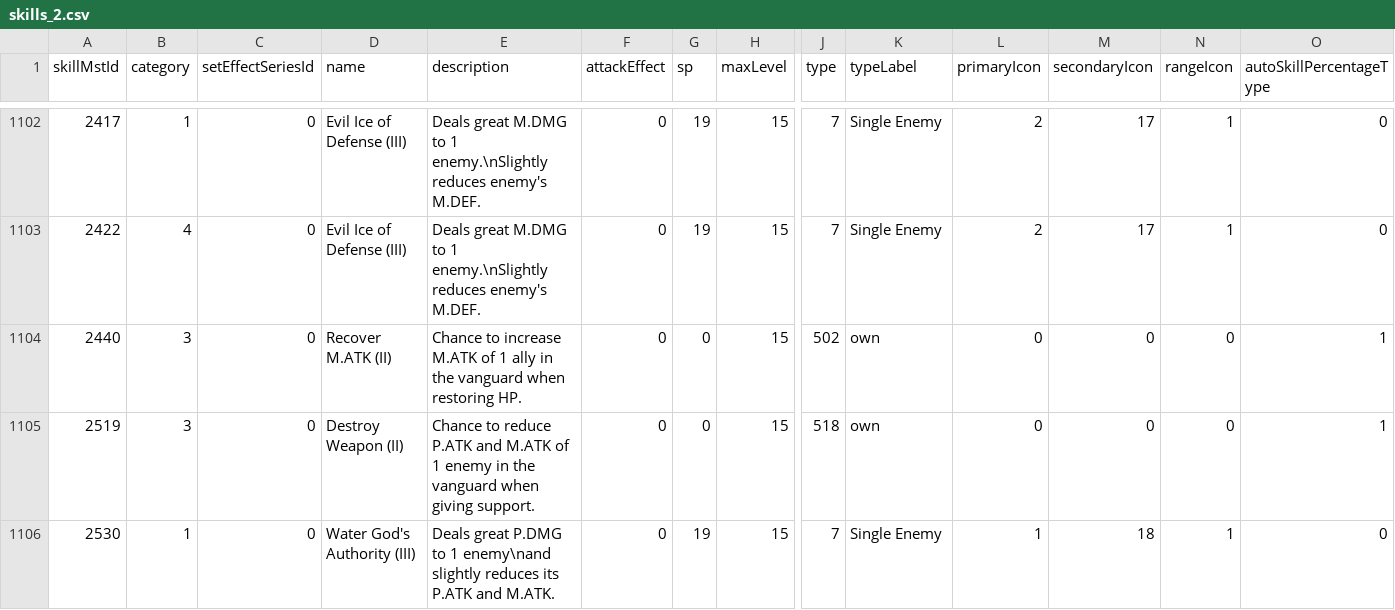
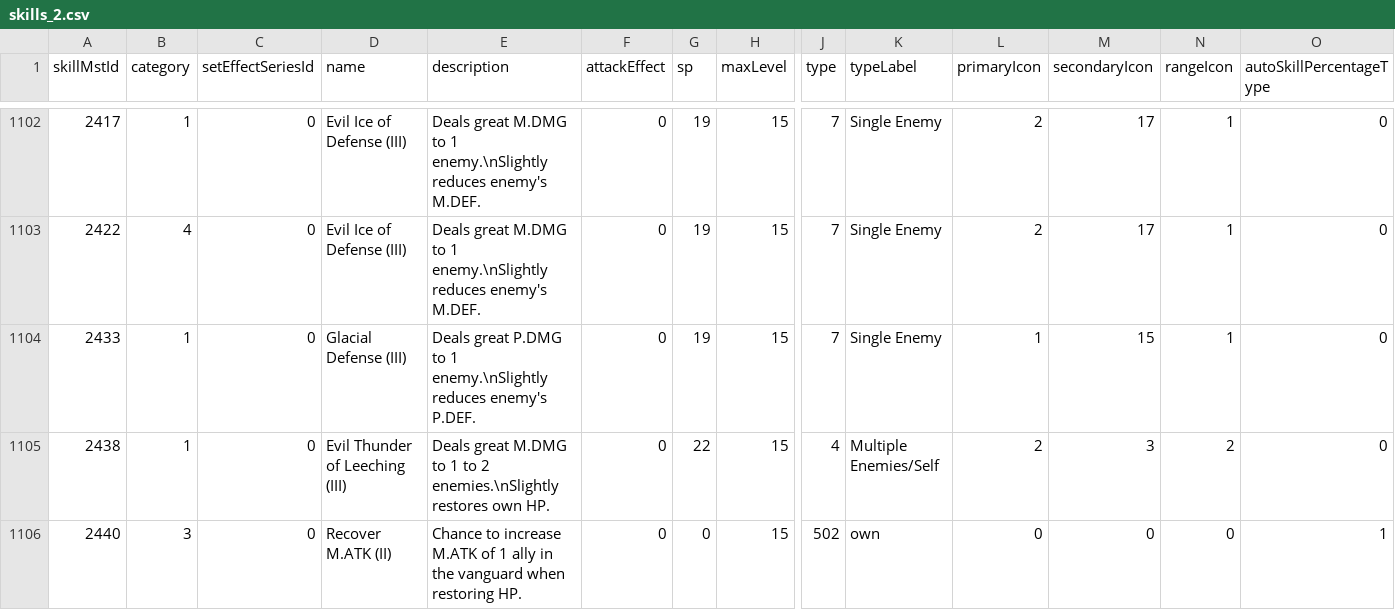
Before and after one commit to Pavinati/sinoalice-companion, a CSV file: tools/skills_2.csv, drawn as a sheet; only a part is shown, gaps mark what is left out; the shorter side is filled out with more unchanged rows; rows hold the shown columns only; the diff covers the shown part only; the diff names each change by its address in the sheet, - before the commit and + after, or states it on an @@ line.

Commit message:
Update weapons and skill definitions
Signed-off-by: Mattia <mattia.pavinati@ispirata.com>

```diff
--- a/tools/skills_2.csv
+++ b/tools/skills_2.csv
+row 1104: 2433 | 1 | 0 | Glacial Defense (III) | Deals great P.DMG to 1 enemy.\nSlightly reduces enemy's P.DEF. | 0 | 19 | 15 | 7 | Single Enemy | 1 | 15 | 1 | 0
+row 1105: 2438 | 1 | 0 | Evil Thunder of Leeching (III) | Deals great M.DMG to 1 to 2 enemies.\nSlightly restores own HP. | 0 | 22 | 15 | 4 | Multiple Enemies/Self | 2 | 3 | 2 | 0
```
Also changed, not shown: 8 added rows elsewhere in this file, tools/skills.csv, 4 other files.
